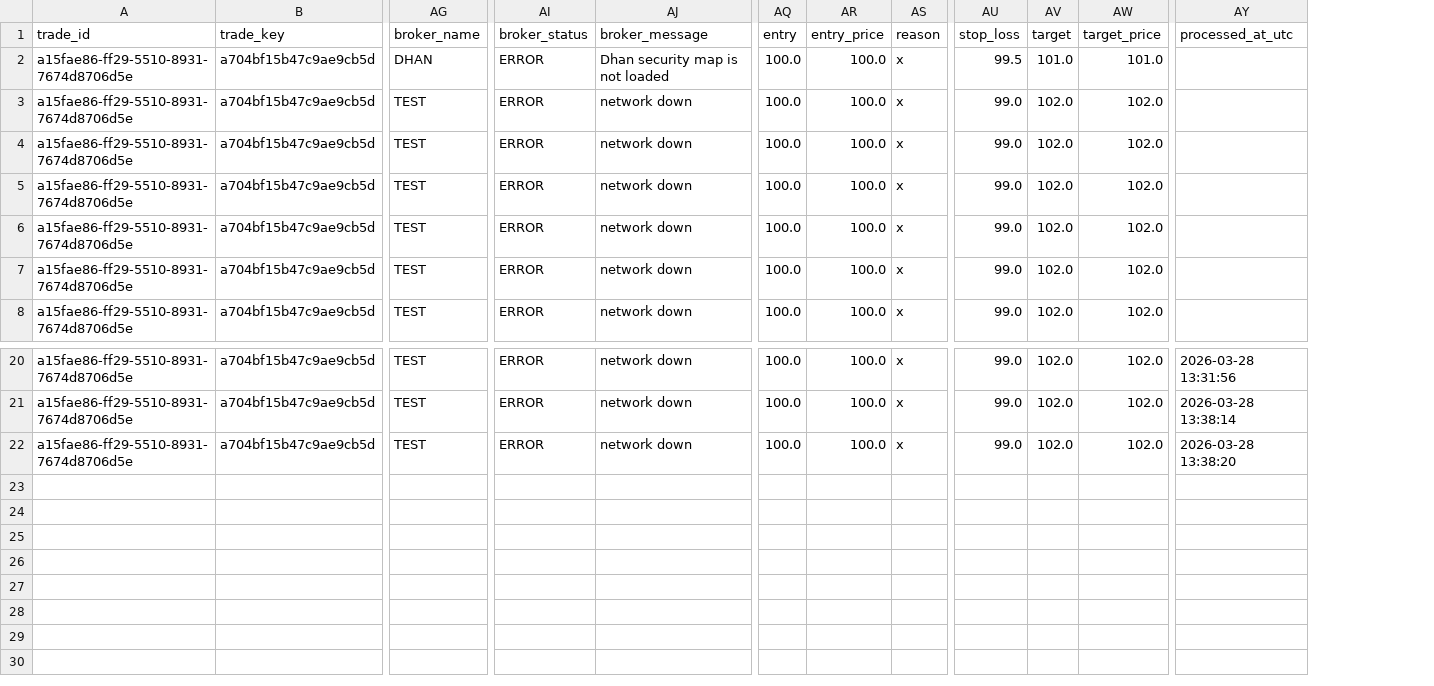
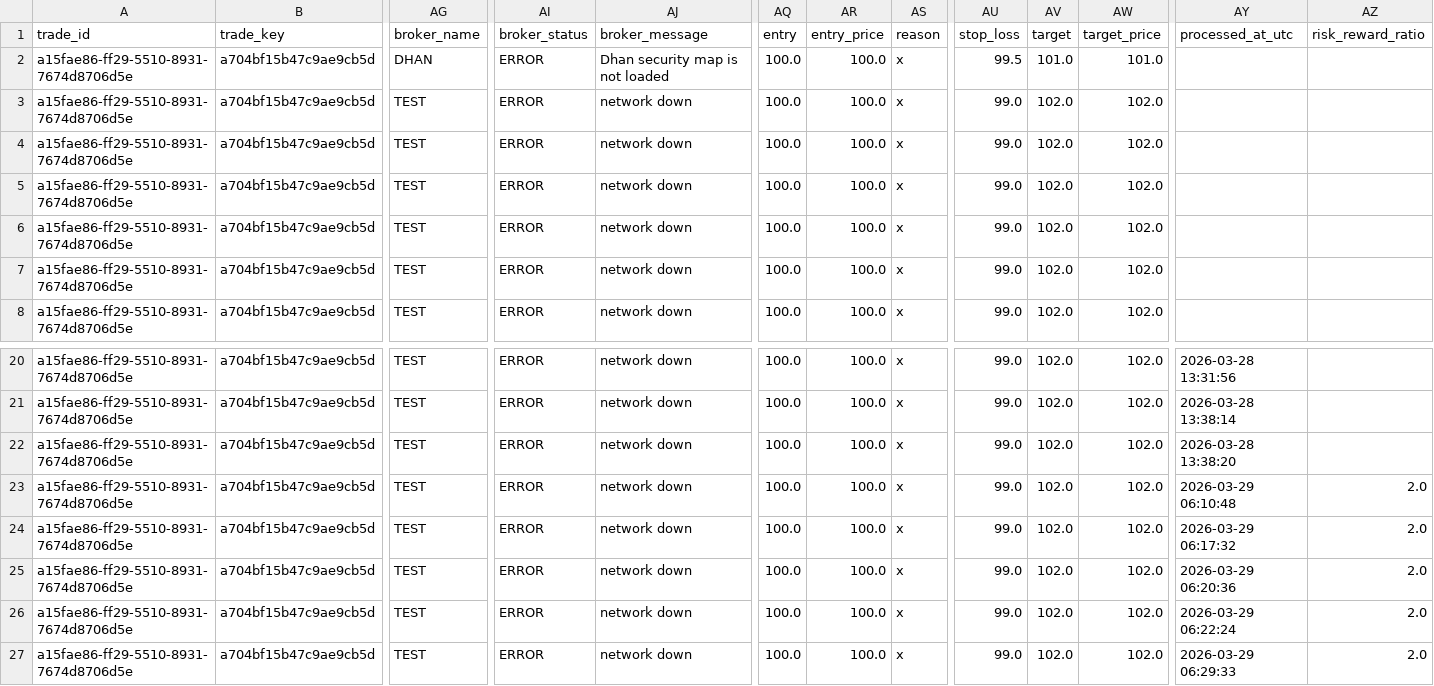
Before and after one commit to chandudevop86/Trading, a CSV file: data/order_history.csv, drawn as a sheet; only a part is shown, gaps mark what is left out; rows hold the shown columns only; the diff names each change by its address in the sheet, - before the commit and + after, or states it on an @@ line.

```diff
--- a/data/order_history.csv
+++ b/data/order_history.csv
+column AZ (risk_reward_ratio), empty
+row 23: a15fae86-ff29-5510-8931-7674d8706d5e | a704bf15b47c9ae9cb5d | TEST | ERROR | network down | 100.0 | 100.0 | x | 99.0 | 102.0 | 102.0 | 2026-03-29 06:10:48 | 2.0
+row 24: a15fae86-ff29-5510-8931-7674d8706d5e | a704bf15b47c9ae9cb5d | TEST | ERROR | network down | 100.0 | 100.0 | x | 99.0 | 102.0 | 102.0 | 2026-03-29 06:17:32 | 2.0
+row 25: a15fae86-ff29-5510-8931-7674d8706d5e | a704bf15b47c9ae9cb5d | TEST | ERROR | network down | 100.0 | 100.0 | x | 99.0 | 102.0 | 102.0 | 2026-03-29 06:20:36 | 2.0
+row 26: a15fae86-ff29-5510-8931-7674d8706d5e | a704bf15b47c9ae9cb5d | TEST | ERROR | network down | 100.0 | 100.0 | x | 99.0 | 102.0 | 102.0 | 2026-03-29 06:22:24 | 2.0
+row 27: a15fae86-ff29-5510-8931-7674d8706d5e | a704bf15b47c9ae9cb5d | TEST | ERROR | network down | 100.0 | 100.0 | x | 99.0 | 102.0 | 102.0 | 2026-03-29 06:29:33 | 2.0
```
Also changed, not shown: 18 other files.
